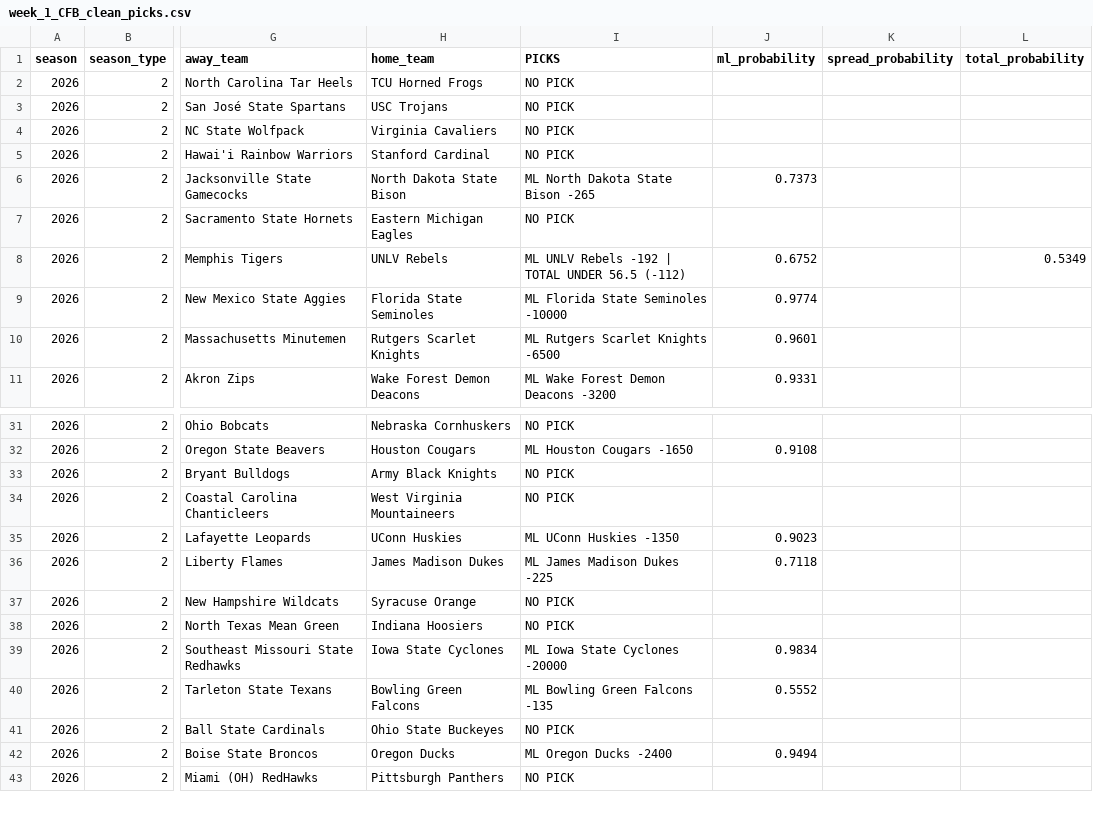
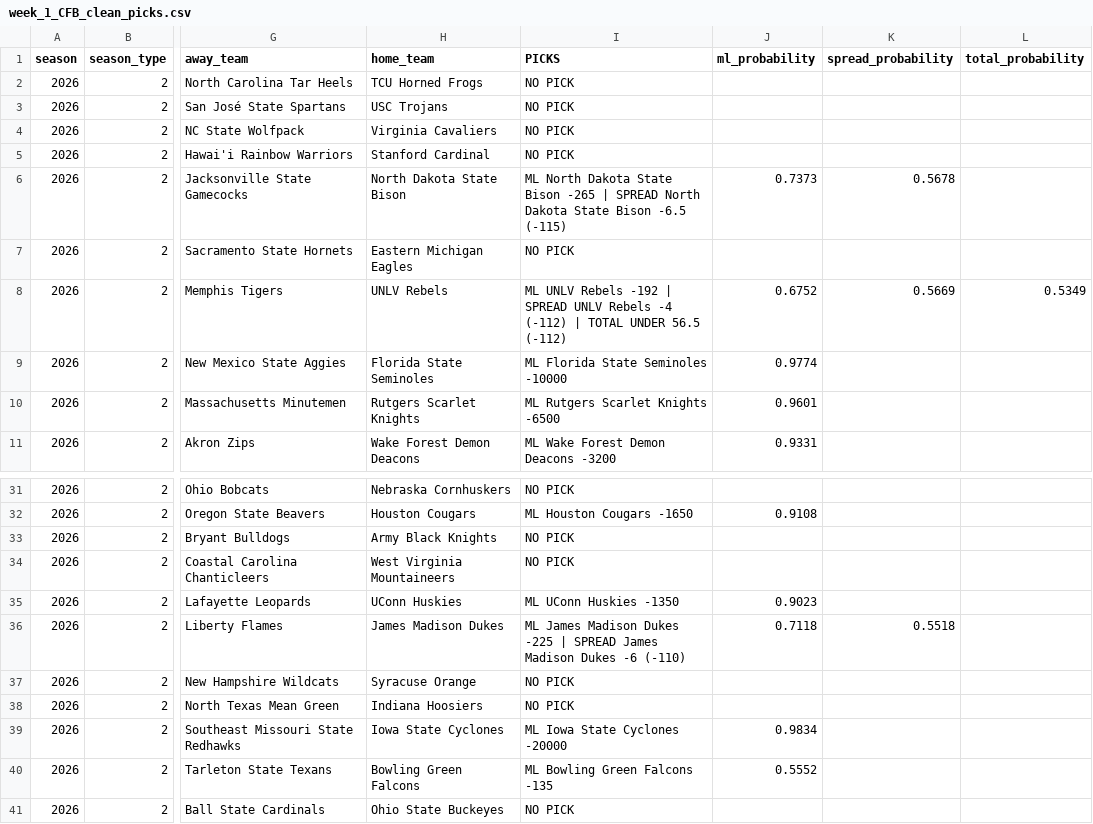
Before and after one commit to Clownworldenjoyer76/cfb_for_mat, a CSV file: docs/win/football/cfb/03_picks/cleaned/week_1_CFB_clean_picks.csv, drawn as a sheet; only a part is shown, gaps mark what is left out; the shorter side is filled out with more unchanged rows; the diff names each change by its address in the sheet, - before the commit and + after, or states it on an @@ line.

```diff
--- a/docs/win/football/cfb/03_picks/cleaned/week_1_CFB_clean_picks.csv
+++ b/docs/win/football/cfb/03_picks/cleaned/week_1_CFB_clean_picks.csv
-I6 (PICKS): …Bison -265
+I6 (PICKS): …Bison -265 | SPREAD North Dakota State Bison -6.5 (-115)
-K6 (spread_probability): (empty)
+K6 (spread_probability): 0.5678
-I8 (PICKS): …-192 | TOTAL UNDER…
+I8 (PICKS): …-192 | SPREAD UNLV Rebels -4 (-112) | TOTAL UNDER…
-K8 (spread_probability): (empty)
+K8 (spread_probability): 0.5669
-I36 (PICKS): …Dukes -225
+I36 (PICKS): …Dukes -225 | SPREAD James Madison Dukes -6 (-110)
-K36 (spread_probability): (empty)
+K36 (spread_probability): 0.5518
```
Also changed, not shown: docs/win/football/cfb/03_picks/selected/week_1_CFB_select_picks.csv, docs/win/football/cfb/03_picks/week_1_CFB_picks.csv.
